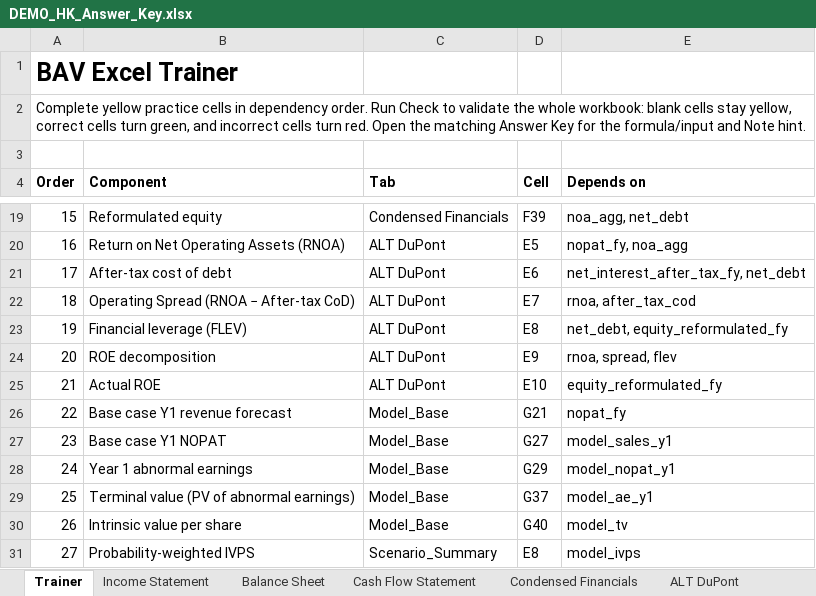
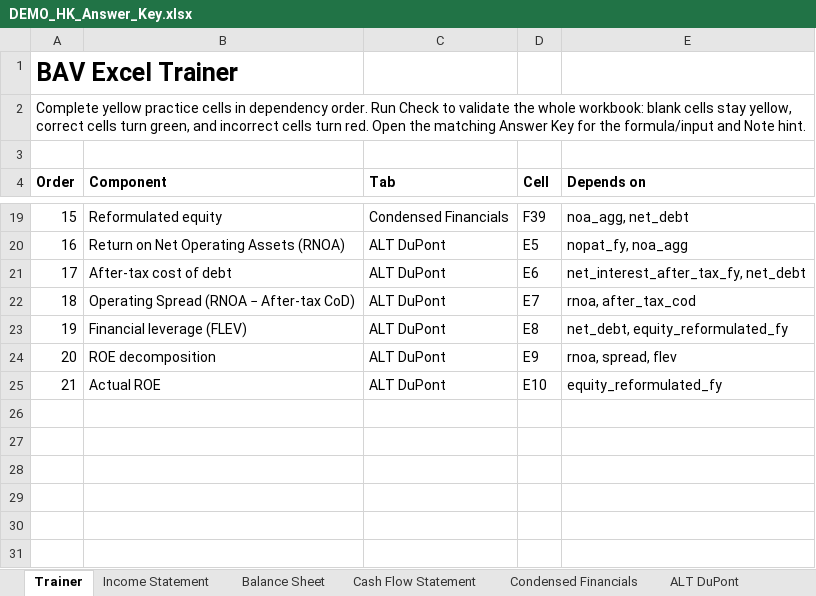
Before and after one commit to MrMittenCrab/bav_trainer, an Excel workbook: example/DEMO_HK_Answer_Key.xlsx, sheet Trainer, drawn as a sheet; only a part is shown, gaps mark what is left out; values as stored, in another font and other column widths than the file's, no borders; the diff names each change by its address in the sheet, - before the commit and + after, or states it on an @@ line.

```diff
--- a/example/DEMO_HK_Answer_Key.xlsx (sheet Trainer)
+++ b/example/DEMO_HK_Answer_Key.xlsx (sheet Trainer)
-row 26: 22 | Base case Y1 revenue forecast | Model_Base | G21 | nopat_fy
-row 27: 23 | Base case Y1 NOPAT | Model_Base | G27 | model_sales_y1
-row 28: 24 | Year 1 abnormal earnings | Model_Base | G29 | model_nopat_y1
-row 29: 25 | Terminal value (PV of abnormal earnings) | Model_Base | G37 | model_ae_y1
-row 30: 26 | Intrinsic value per share | Model_Base | G40 | model_tv
-row 31: 27 | Probability-weighted IVPS | Scenario_Summary | E8 | model_ivps
```
Also changed, not shown: other sheet tabs, example/DEMO_HK_Trainer.xlsx, 8 other files.
